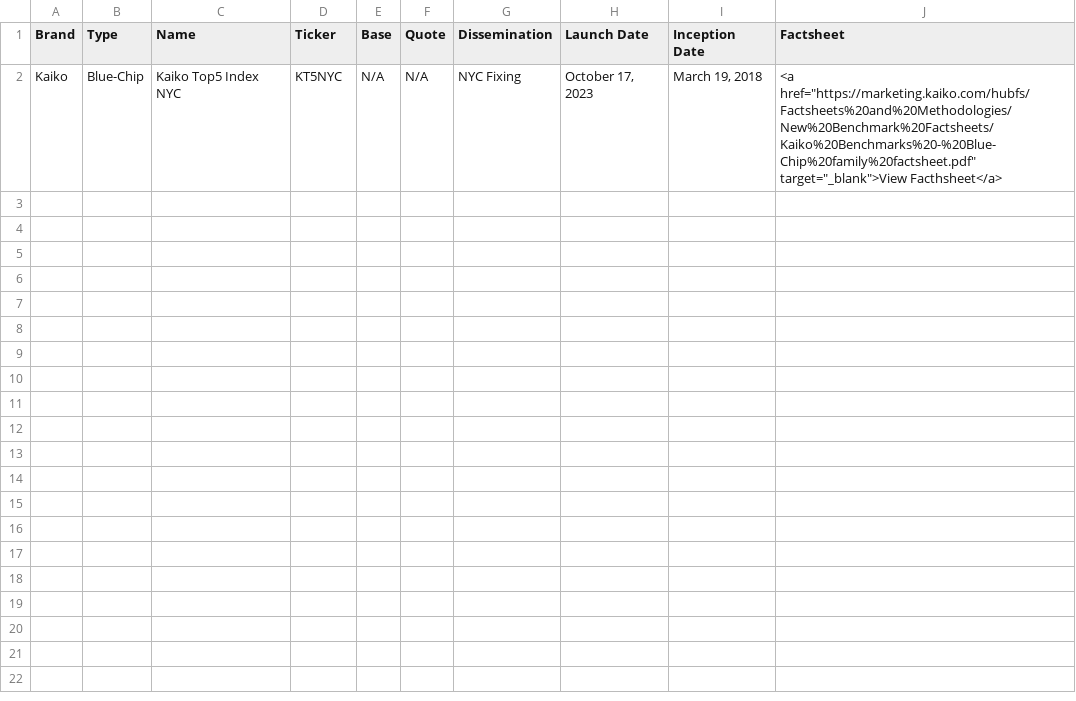
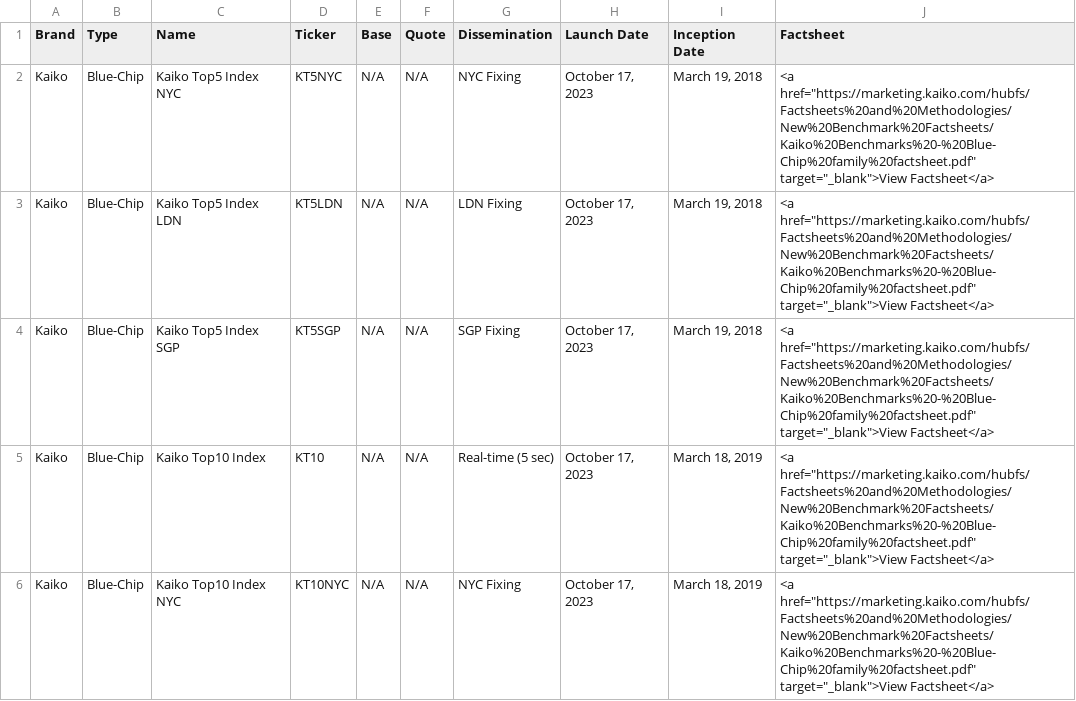
Before and after one commit to rdavill/kaiko_indices_coverage_single, a CSV file: Reference_Rates_With_Factsheets.csv, drawn as a sheet; only a part is shown; the diff covers the shown part only.

```diff
--- a/Reference_Rates_With_Factsheets.csv
+++ b/Reference_Rates_With_Factsheets.csv
@@ -1,2 +1,6 @@
 Brand,Type,Name,Ticker,Base,Quote,Dissemination,Launch Date,Inception Date,Factsheet
-Kaiko,Blue-Chip,Kaiko Top5 Index NYC,KT5NYC,N/A,N/A,NYC Fixing,"October 17, 2023","March 19, 2018","<a href=""https://marketing.kaiko.com/hubfs/Factsheets%20and%20Methodologies/New%20Benchmark%20Factsheets/Kaiko%20Benchmarks%20-%20Blue-Chip%20family%20factsheet.pdf"" target=""_blank"">View Facthsheet</a>"
+Kaiko,Blue-Chip,Kaiko Top5 Index NYC,KT5NYC,N/A,N/A,NYC Fixing,"October 17, 2023","March 19, 2018","<a href=""https://marketing.kaiko.com/hubfs/Factsheets%20and%20Methodologies/New%20Benchmark%20Factsheets/Kaiko%20Benchmarks%20-%20Blue-Chip%20family%20factsheet.pdf"" target=""_blank"">View Factsheet</a>"
+Kaiko,Blue-Chip,Kaiko Top5 Index LDN,KT5LDN,N/A,N/A,LDN Fixing,"October 17, 2023","March 19, 2018","<a href=""https://marketing.kaiko.com/hubfs/Factsheets%20and%20Methodologies/New%20Benchmark%20Factsheets/Kaiko%20Benchmarks%20-%20Blue-Chip%20family%20factsheet.pdf"" target=""_blank"">View Factsheet</a>"
+Kaiko,Blue-Chip,Kaiko Top5 Index SGP,KT5SGP,N/A,N/A,SGP Fixing,"October 17, 2023","March 19, 2018","<a href=""https://marketing.kaiko.com/hubfs/Factsheets%20and%20Methodologies/New%20Benchmark%20Factsheets/Kaiko%20Benchmarks%20-%20Blue-Chip%20family%20factsheet.pdf"" target=""_blank"">View Factsheet</a>"
+Kaiko,Blue-Chip,Kaiko Top10 Index,KT10,N/A,N/A,Real-time (5 sec),"October 17, 2023","March 18, 2019","<a href=""https://marketing.kaiko.com/hubfs/Factsheets%20and%20Methodologies/New%20Benchmark%20Factsheets/Kaiko%20Benchmarks%20-%20Blue-Chip%20family%20factsheet.pdf"" target=""_blank"">View Factsheet</a>"
+Kaiko,Blue-Chip,Kaiko Top10 Index NYC,KT10NYC,N/A,N/A,NYC Fixing,"October 17, 2023","March 18, 2019","<a href=""https://marketing.kaiko.com/hubfs/Factsheets%20and%20Methodologies/New%20Benchmark%20Factsheets/Kaiko%20Benchmarks%20-%20Blue-Chip%20family%20factsheet.pdf"" target=""_blank"">View Factsheet</a>"
```
Also changed, not shown: 14 added rows elsewhere in this file, Reference_Rates_Coverage.csv.
